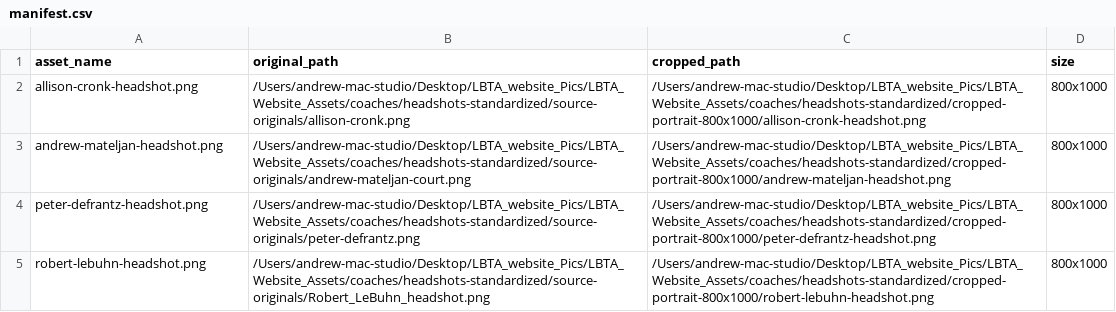
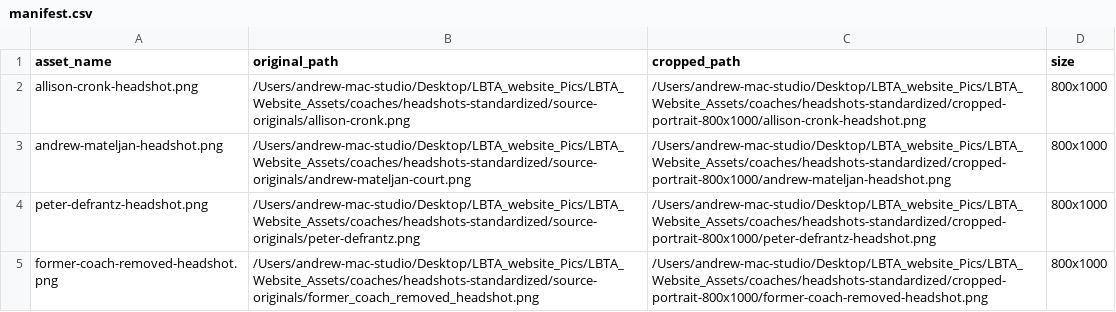
Before and after one commit to Mateljan1/LBTA, a CSV file: public/legacy-working-assets/coaches/headshots-standardized/manifest.csv, drawn as a sheet.

```diff
--- a/public/legacy-working-assets/coaches/headshots-standardized/manifest.csv
+++ b/public/legacy-working-assets/coaches/headshots-standardized/manifest.csv
@@ -4,2 +4,2 @@ andrew-mateljan-headshot.png,/Users/andrew-mac-studio/Desktop/LBTA_website_Pics/
 peter-defrantz-headshot.png,/Users/andrew-mac-studio/Desktop/LBTA_website_Pics/LBTA_Website_Assets/coaches/headshots-standardized/source-originals/peter-defrantz.png,/Users/andrew-mac-studio/Desktop/LBTA_website_Pics/LBTA_Website_Assets/coaches/headshots-standardized/cropped-portrait-800x1000/peter-defrantz-headshot.png,800x1000
-robert-lebuhn-headshot.png,/Users/andrew-mac-studio/Desktop/LBTA_website_Pics/LBTA_Website_Assets/coaches/headshots-standardized/source-originals/Robert_LeBuhn_headshot.png,/Users/andrew-mac-studio/Desktop/LBTA_website_Pics/LBTA_Website_Assets/coaches/headshots-standardized/cropped-portrait-800x1000/robert-lebuhn-headshot.png,800x1000
+former-coach-removed-headshot.png,/Users/andrew-mac-studio/Desktop/LBTA_website_Pics/LBTA_Website_Assets/coaches/headshots-standardized/source-originals/former_coach_removed_headshot.png,/Users/andrew-mac-studio/Desktop/LBTA_website_Pics/LBTA_Website_Assets/coaches/headshots-standardized/cropped-portrait-800x1000/former-coach-removed-headshot.png,800x1000
```
Also changed, not shown: 44 other files.
